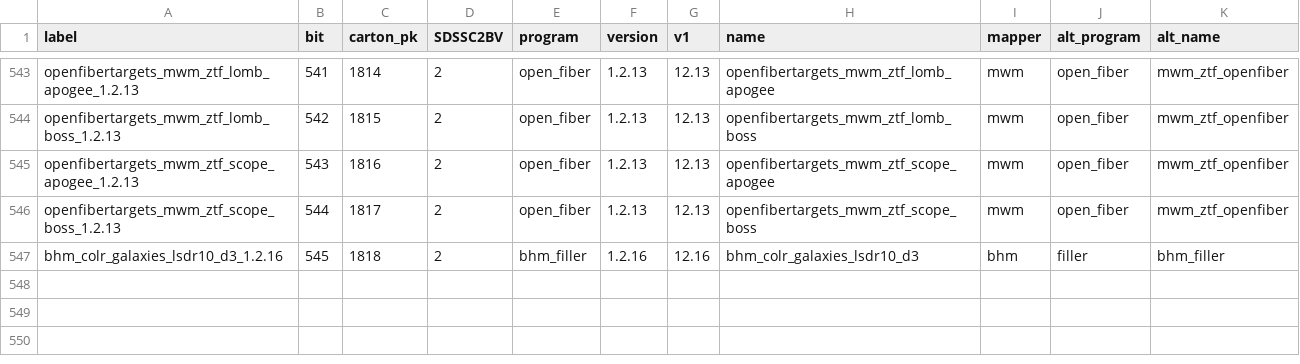
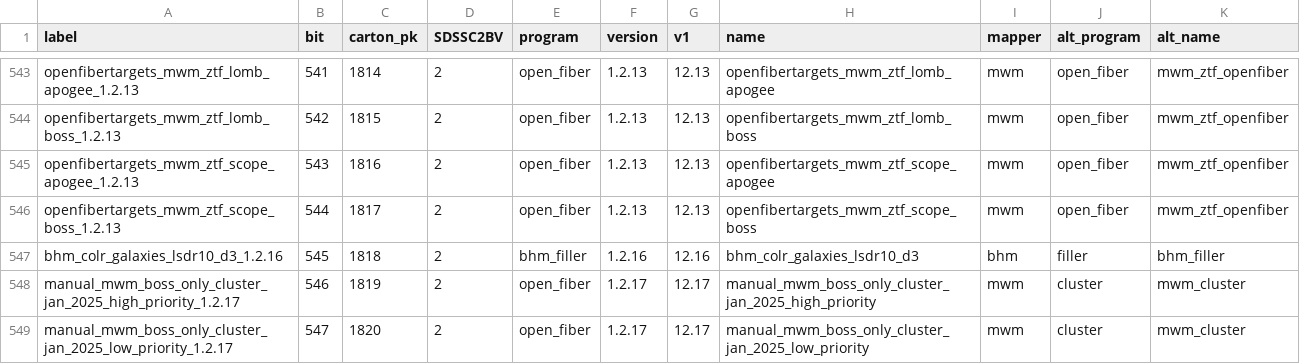
Before and after one commit to sdss/semaphore, a CSV file: python/sdss_semaphore/etc/sdss5_target_2_with_groups.csv, drawn as a sheet; only a part is shown, gaps mark what is left out; the diff names each change by its address in the sheet, - before the commit and + after, or states it on an @@ line.

Commit message:
Update sdss5_target_2_with_groups.csv
Update to include Theta-2 boss only cluster cartons in SDSSC2BV=2 to match the DR20 data release

```diff
--- a/python/sdss_semaphore/etc/sdss5_target_2_with_groups.csv
+++ b/python/sdss_semaphore/etc/sdss5_target_2_with_groups.csv
+row 548: manual_mwm_boss_only_cluster_jan_2025_high_priority_1.2.17 | 546 | 1819 | 2 | open_fiber | 1.2.17 | 12.17 | manual_mwm_boss_only_cluster_jan_2025_high_priority | mwm | cluster | mwm_cluster
+row 549: manual_mwm_boss_only_cluster_jan_2025_low_priority_1.2.17 | 547 | 1820 | 2 | open_fiber | 1.2.17 | 12.17 | manual_mwm_boss_only_cluster_jan_2025_low_priority | mwm | cluster | mwm_cluster
```
